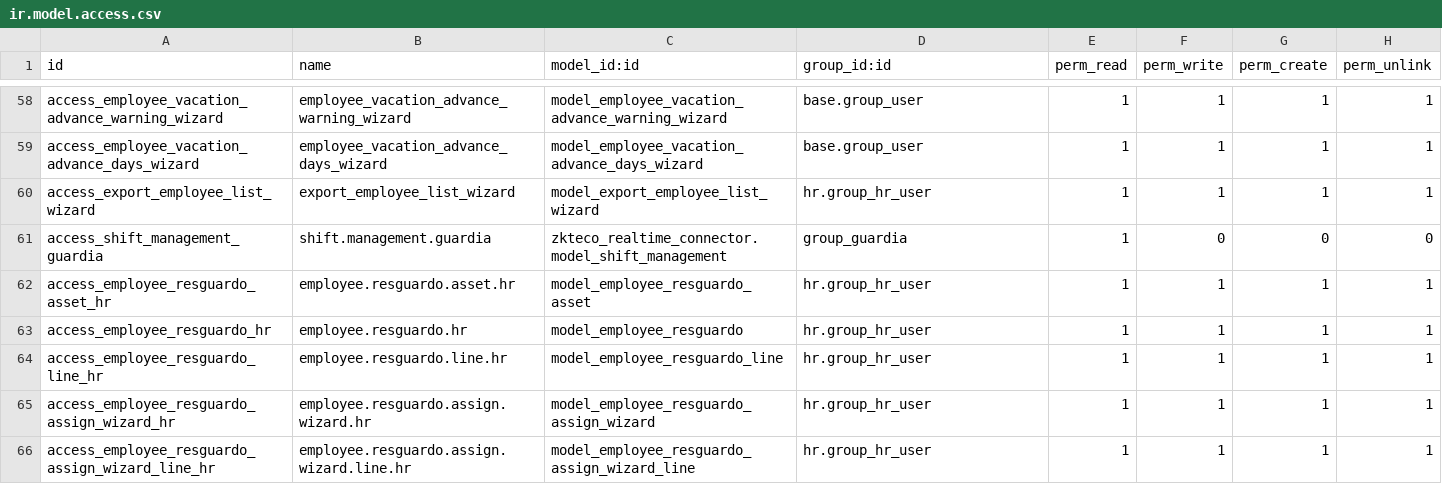
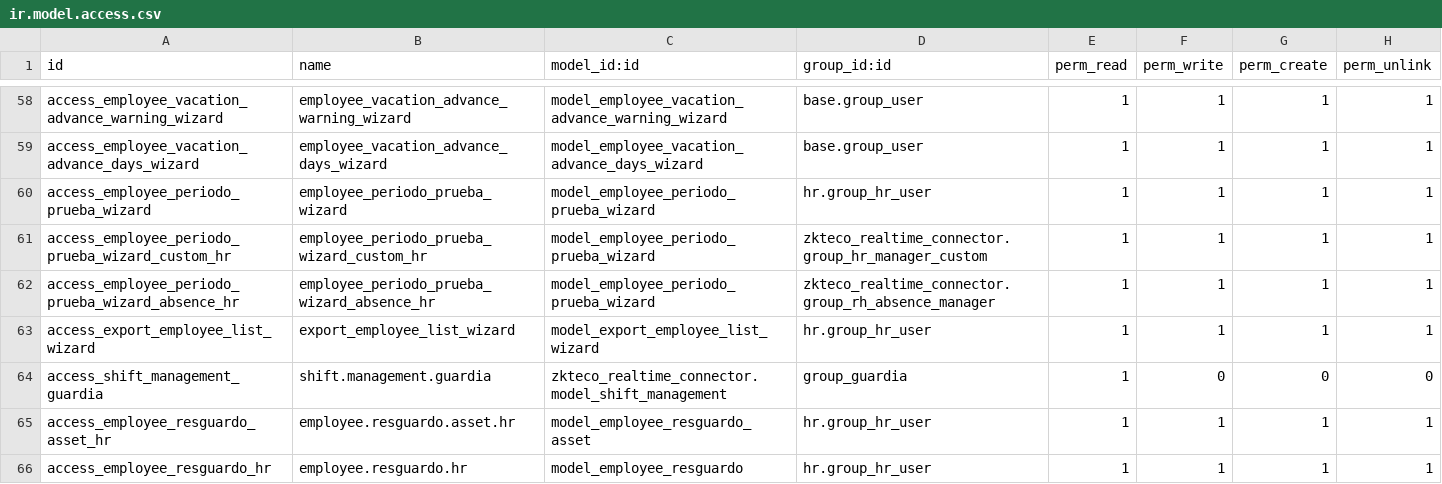
Before and after one commit to stepsytes-ui/odoo_fruve, a CSV file: modules/employee_modifications/security/ir.model.access.csv, drawn as a sheet; only a part is shown, gaps mark what is left out; the shorter side is filled out with more unchanged rows.

Commit message:
feat(employee): add button Renovar to employee's contract.

```diff
--- a/modules/employee_modifications/security/ir.model.access.csv
+++ b/modules/employee_modifications/security/ir.model.access.csv
@@ -59,2 +59,5 @@ access_employee_vacation_advance_warning_wizard,employee_vacation_advance_warnin
 access_employee_vacation_advance_days_wizard,employee_vacation_advance_days_wizard,model_employee_vacation_advance_days_wizard,base.group_user,1,1,1,1
+access_employee_periodo_prueba_wizard,employee_periodo_prueba_wizard,model_employee_periodo_prueba_wizard,hr.group_hr_user,1,1,1,1
+access_employee_periodo_prueba_wizard_custom_hr,employee_periodo_prueba_wizard_custom_hr,model_employee_periodo_prueba_wizard,zkteco_realtime_connector.group_hr_manager_custom,1,1,1,1
+access_employee_periodo_prueba_wizard_absence_hr,employee_periodo_prueba_wizard_absence_hr,model_employee_periodo_prueba_wizard,zkteco_realtime_connector.group_rh_absence_manager,1,1,1,1
 access_export_employee_list_wizard,export_employee_list_wizard,model_export_employee_list_wizard,hr.group_hr_user,1,1,1,1
```
Also changed, not shown: 6 other files.
